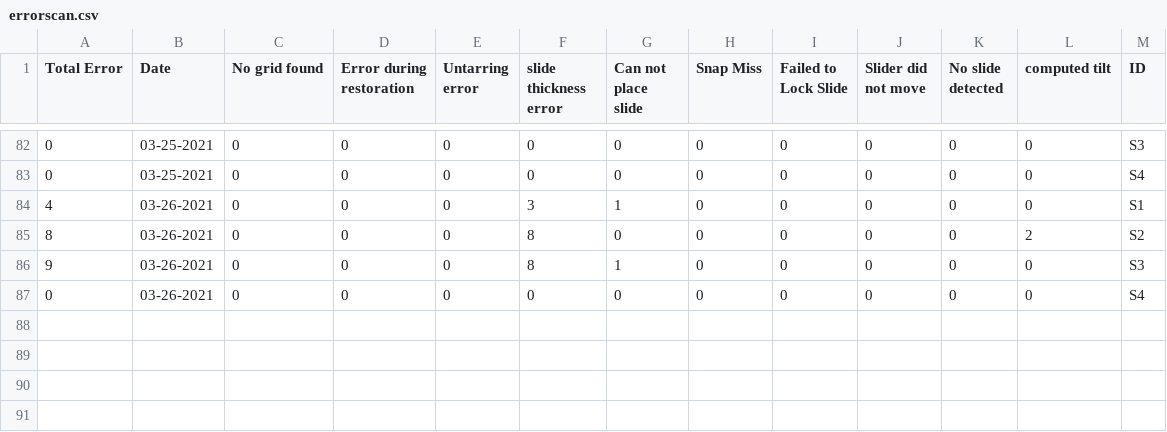
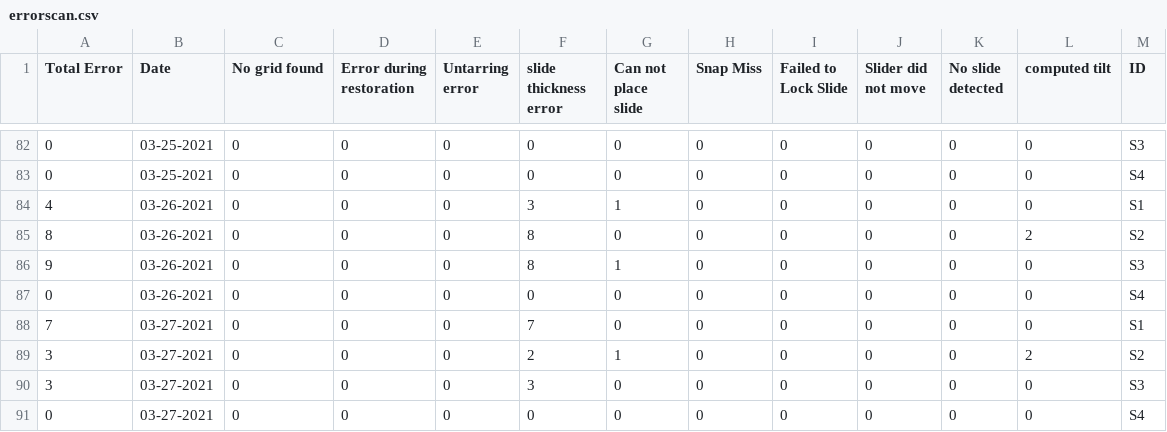
Before and after one commit to MONSTERharper/extra, a CSV file: errorscan.csv, drawn as a sheet; only a part is shown, gaps mark what is left out.

Commit message:
Update errorscan.csv

```diff
--- a/errorscan.csv
+++ b/errorscan.csv
@@ -87 +87,5 @@ Total Error,Date,No grid found,Error during restoration,Untarring error,slide th
 0,03-26-2021,0,0,0,0,0,0,0,0,0,0,S4
+7,03-27-2021,0,0,0,7,0,0,0,0,0,0,S1
+3,03-27-2021,0,0,0,2,1,0,0,0,0,2,S2
+3,03-27-2021,0,0,0,3,0,0,0,0,0,0,S3
+0,03-27-2021,0,0,0,0,0,0,0,0,0,0,S4
```
